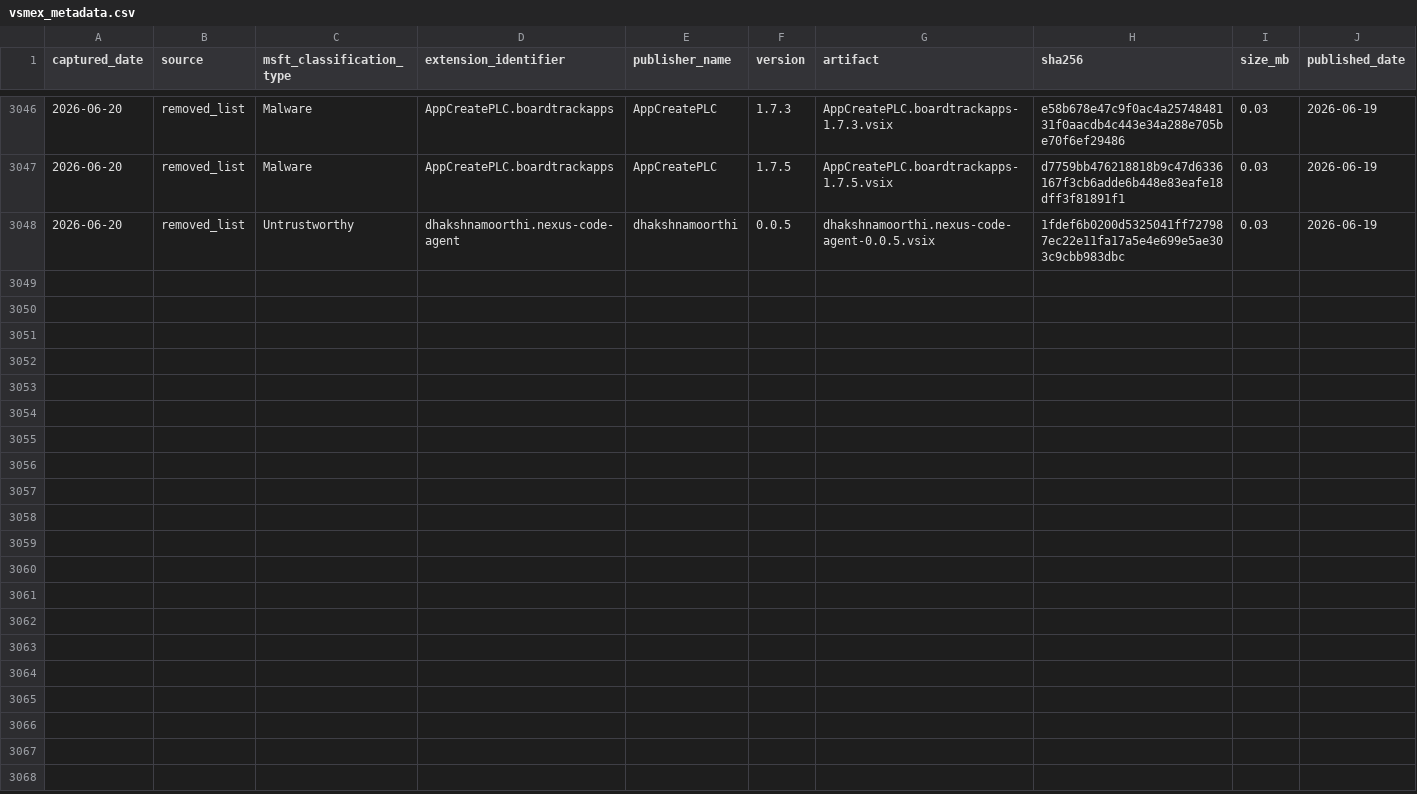
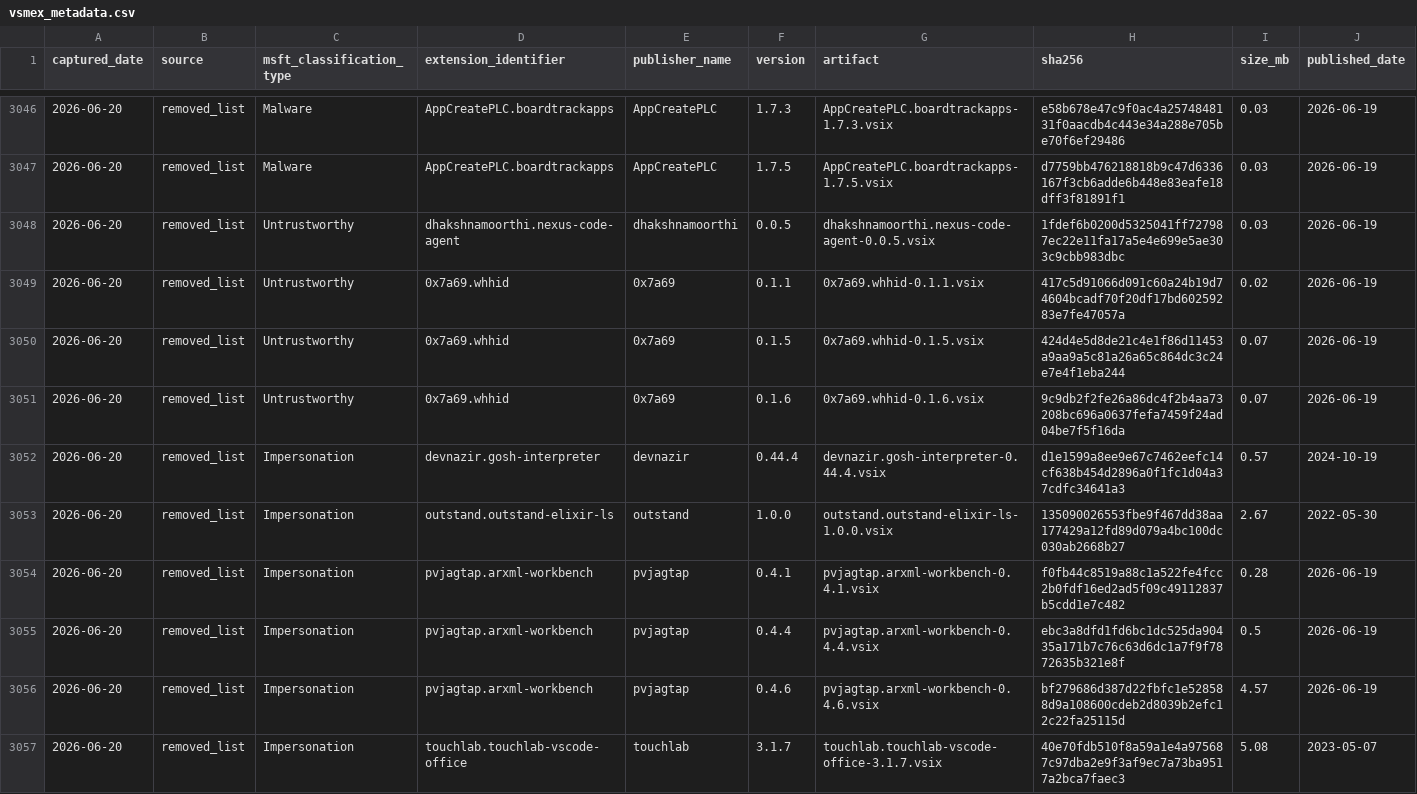
Before and after one commit to kalachkar/vsmex, a CSV file: metadata/vsmex_metadata.csv, drawn as a sheet; only a part is shown, gaps mark what is left out; rows hold the shown columns only; the diff names each change by its address in the sheet, - before the commit and + after, or states it on an @@ line.

Commit message:
sync: +9 metadata rows, 9 VSIX copies

```diff
--- a/metadata/vsmex_metadata.csv
+++ b/metadata/vsmex_metadata.csv
+row 3049: 2026-06-20 | removed_list | Untrustworthy | 0x7a69.whhid | 0x7a69 | 0.1.1 | 0x7a69.whhid-0.1.1.vsix | 417c5d91066d091c60a24b19d74604bcadf70f20df17bd60259283e7fe47057a | 0.02 | 2026-06-19
+row 3050: 2026-06-20 | removed_list | Untrustworthy | 0x7a69.whhid | 0x7a69 | 0.1.5 | 0x7a69.whhid-0.1.5.vsix | 424d4e5d8de21c4e1f86d11453a9aa9a5c81a26a65c864dc3c24e7e4f1eba244 | 0.07 | 2026-06-19
+row 3051: 2026-06-20 | removed_list | Untrustworthy | 0x7a69.whhid | 0x7a69 | 0.1.6 | 0x7a69.whhid-0.1.6.vsix | 9c9db2f2fe26a86dc4f2b4aa73208bc696a0637fefa7459f24ad04be7f5f16da | 0.07 | 2026-06-19
+row 3052: 2026-06-20 | removed_list | Impersonation | devnazir.gosh-interpreter | devnazir | 0.44.4 | devnazir.gosh-interpreter-0.44.4.vsix | d1e1599a8ee9e67c7462eefc14cf638b454d2896a0f1fc1d04a37cdfc34641a3 | 0.57 | 2024-10-19
+row 3053: 2026-06-20 | removed_list | Impersonation | outstand.outstand-elixir-ls | outstand | 1.0.0 | outstand.outstand-elixir-ls-1.0.0.vsix | 135090026553fbe9f467dd38aa177429a12fd89d079a4bc100dc030ab2668b27 | 2.67 | 2022-05-30
+row 3054: 2026-06-20 | removed_list | Impersonation | pvjagtap.arxml-workbench | pvjagtap | 0.4.1 | pvjagtap.arxml-workbench-0.4.1.vsix | f0fb44c8519a88c1a522fe4fcc2b0fdf16ed2ad5f09c49112837b5cdd1e7c482 | 0.28 | 2026-06-19
+row 3055: 2026-06-20 | removed_list | Impersonation | pvjagtap.arxml-workbench | pvjagtap | 0.4.4 | pvjagtap.arxml-workbench-0.4.4.vsix | ebc3a8dfd1fd6bc1dc525da90435a171b7c76c63d6dc1a7f9f7872635b321e8f | 0.5 | 2026-06-19
+row 3056: 2026-06-20 | removed_list | Impersonation | pvjagtap.arxml-workbench | pvjagtap | 0.4.6 | pvjagtap.arxml-workbench-0.4.6.vsix | bf279686d387d22fbfc1e528588d9a108600cdeb2d8039b2efc12c22fa25115d | 4.57 | 2026-06-19
+row 3057: 2026-06-20 | removed_list | Impersonation | touchlab.touchlab-vscode-office | touchlab | 3.1.7 | touchlab.touchlab-vscode-office-3.1.7.vsix | 40e70fdb510f8a59a1e4a975687c97dba2e9f3af9ec7a73ba9517a2bca7faec3 | 5.08 | 2023-05-07
```
